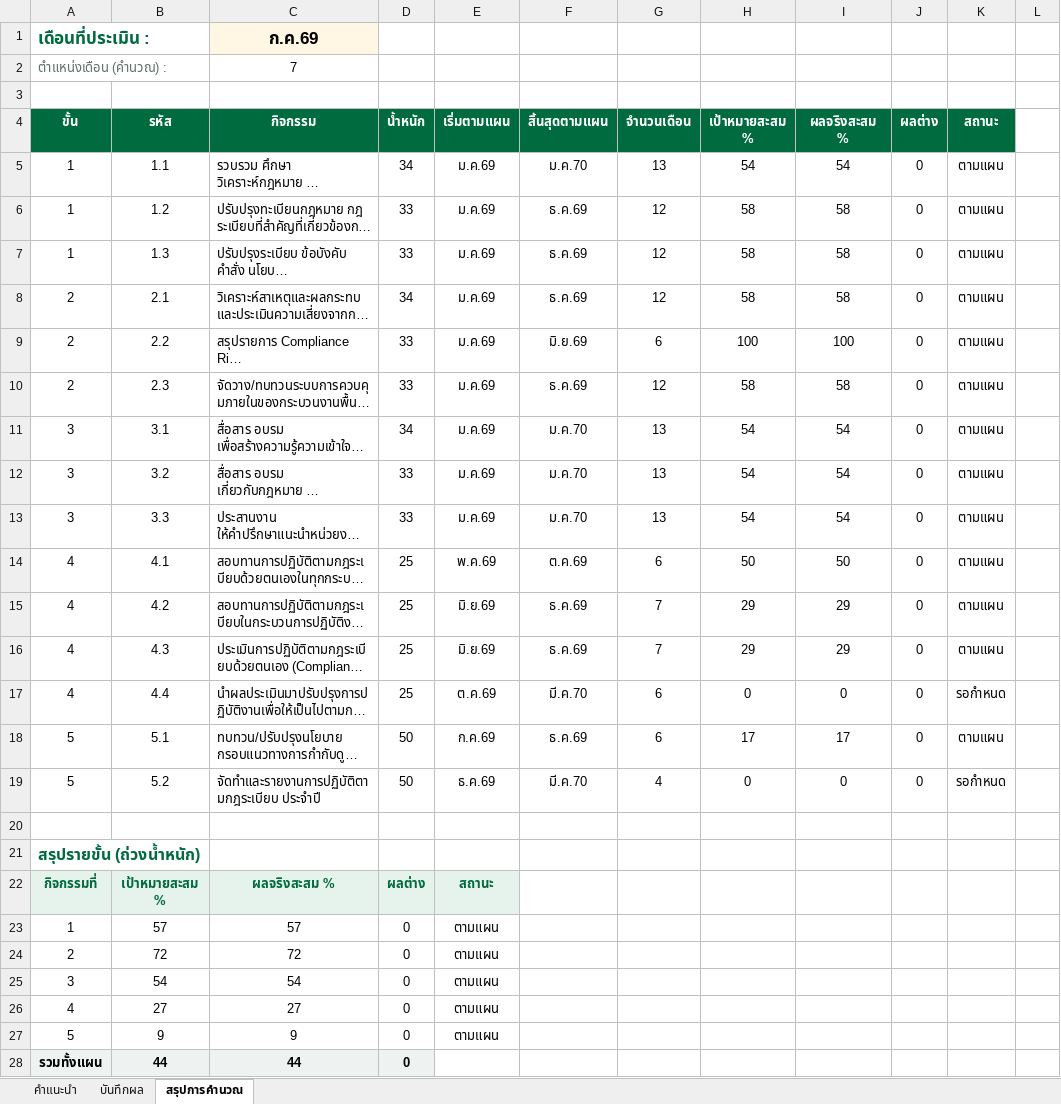
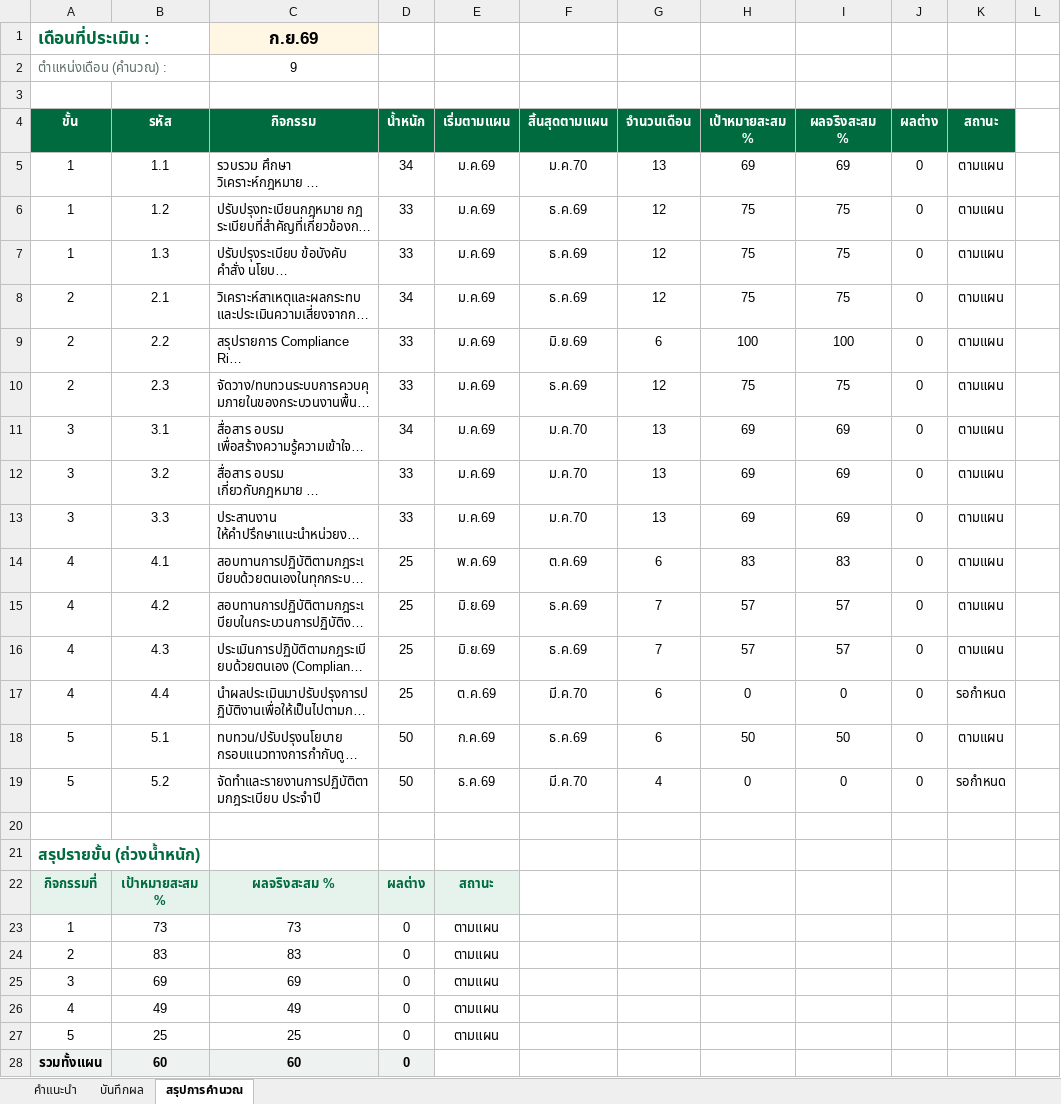
Before and after one commit to atomnet18-lang/Compliance-Dashboard, an Excel workbook: CP_2569_บันทึกผลจริง_template.xlsx, sheet สรุปการคำนวณ, drawn as a sheet; long unchanged cells end in …; values as stored, in another font and other column widths than the file's, no borders; the diff names each change by its address in the sheet, - before the commit and + after, or states it on an @@ line.

```diff
--- a/CP_2569_บันทึกผลจริง_template.xlsx (sheet สรุปการคำนวณ)
+++ b/CP_2569_บันทึกผลจริง_template.xlsx (sheet สรุปการคำนวณ)
-C1 (กิจกรรม): ก.ค.69
+C1 (กิจกรรม): ก.ย.69
-C2 (กิจกรรม): 7
+C2 (กิจกรรม): 9
-H5 (เป้าหมายสะสม %): 54
+H5 (เป้าหมายสะสม %): 69
-I5 (ผลจริงสะสม %): 54
+I5 (ผลจริงสะสม %): 69
-H6:H8 (เป้าหมายสะสม %): 58
+H6:H8 (เป้าหมายสะสม %): 75
-I6:I8 (ผลจริงสะสม %): 58
+I6:I8 (ผลจริงสะสม %): 75
-H10 (เป้าหมายสะสม %): 58
+H10 (เป้าหมายสะสม %): 75
-I10 (ผลจริงสะสม %): 58
+I10 (ผลจริงสะสม %): 75
-H11:H13 (เป้าหมายสะสม %): 54
+H11:H13 (เป้าหมายสะสม %): 69
-I11:I13 (ผลจริงสะสม %): 54
+I11:I13 (ผลจริงสะสม %): 69
-H14 (เป้าหมายสะสม %): 50
+H14 (เป้าหมายสะสม %): 83
-I14 (ผลจริงสะสม %): 50
+I14 (ผลจริงสะสม %): 83
-H15:H16 (เป้าหมายสะสม %): 29
+H15:H16 (เป้าหมายสะสม %): 57
-I15:I16 (ผลจริงสะสม %): 29
+I15:I16 (ผลจริงสะสม %): 57
-H18 (เป้าหมายสะสม %): 17
+H18 (เป้าหมายสะสม %): 50
-I18 (ผลจริงสะสม %): 17
+I18 (ผลจริงสะสม %): 50
-B23 (รหัส): 57
+B23 (รหัส): 73
-C23 (กิจกรรม): 57
+C23 (กิจกรรม): 73
-B24 (รหัส): 72
+B24 (รหัส): 83
-C24 (กิจกรรม): 72
+C24 (กิจกรรม): 83
-B25 (รหัส): 54
+B25 (รหัส): 69
-C25 (กิจกรรม): 54
+C25 (กิจกรรม): 69
-B26 (รหัส): 27
+B26 (รหัส): 49
-C26 (กิจกรรม): 27
+C26 (กิจกรรม): 49
-B27 (รหัส): 9
+B27 (รหัส): 25
-C27 (กิจกรรม): 9
+C27 (กิจกรรม): 25
-B28 (รหัส): 44
+B28 (รหัส): 60
-C28 (กิจกรรม): 44
+C28 (กิจกรรม): 60
```
Also changed, not shown: sheet บันทึกผล, 1 other file.
